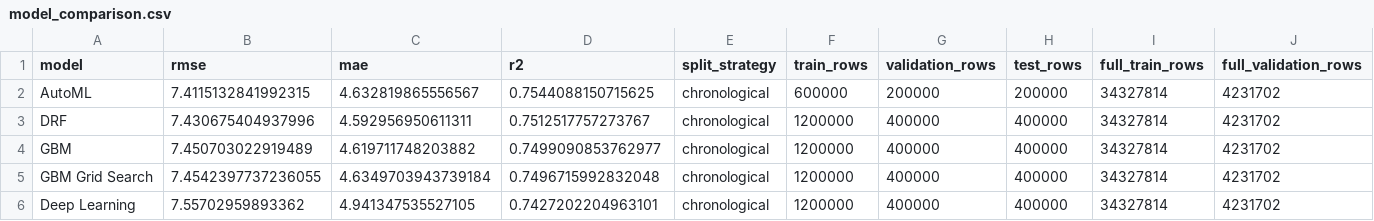
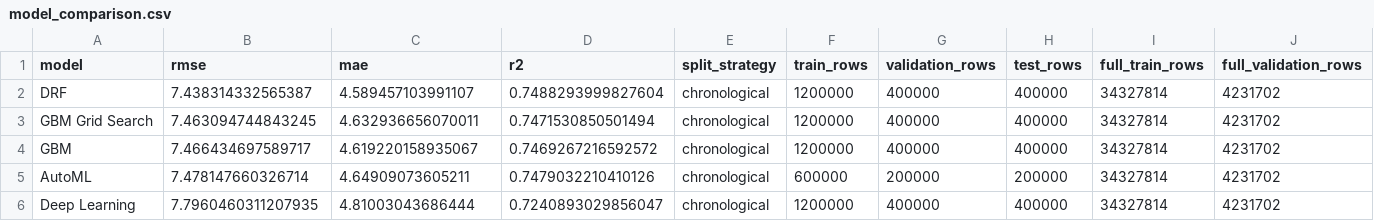
Before and after one commit to danhhuit/NYC-Taxi-Sparkling-Water, a CSV file: outputs/metrics/model_comparison.csv, drawn as a sheet; only a part is shown; removed rows and columns are numbered as before the commit, all else as after; rows hold the shown columns only; the diff names each change by its address in the sheet, - before the commit and + after, or states it on an @@ line.

```diff
--- a/outputs/metrics/model_comparison.csv
+++ b/outputs/metrics/model_comparison.csv
-row 2: AutoML | 7.4115132841992315 | 4.632819865556567 | 0.7544088150715625 | chronological | 600000 | 200000 | 200000 | 34327814 | 4231702
-B2 (rmse): 7.430675404937996
+B2 (rmse): 7.438314332565387
-C2 (mae): 4.592956950611311
+C2 (mae): 4.589457103991107
-D2 (r2): 0.7512517757273767
+D2 (r2): 0.7488293999827604
-row 4: GBM | 7.450703022919489 | 4.619711748203882 | 0.7499090853762977 | chronological | 1200000 | 400000 | 400000 | 34327814 | 4231702
-B3 (rmse): 7.4542397737236055
+B3 (rmse): 7.463094744843245
-C3 (mae): 4.6349703943739184
+C3 (mae): 4.632936656070011
-D3 (r2): 0.7496715992832048
+D3 (r2): 0.7471530850501494
+row 4: GBM | 7.466434697589717 | 4.619220158935067 | 0.7469267216592572 | chronological | 1200000 | 400000 | 400000 | 34327814 | 4231702
+row 5: AutoML | 7.478147660326714 | 4.64909073605211 | 0.7479032210410126 | chronological | 600000 | 200000 | 200000 | 34327814 | 4231702
-B6 (rmse): 7.55702959893362
+B6 (rmse): 7.7960460311207935
-C6 (mae): 4.941347535527105
+C6 (mae): 4.81003043686444
-D6 (r2): 0.7427202204963101
+D6 (r2): 0.7240893029856047
```
Also changed, not shown: outputs/metrics/automl_leaderboard.csv, outputs/metrics/error_by_borough.csv, 33 other files.
